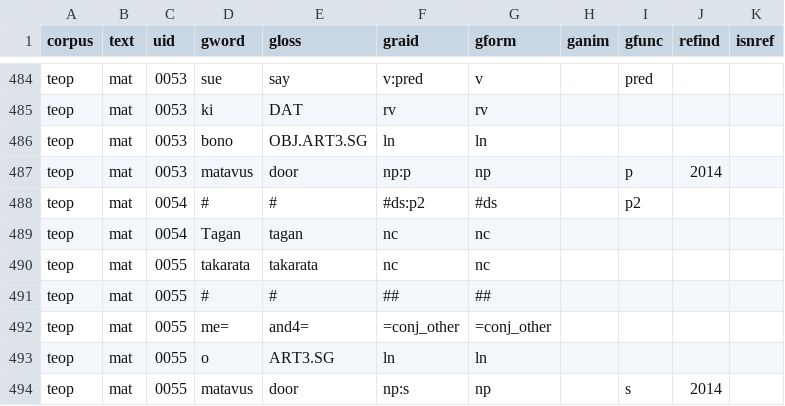
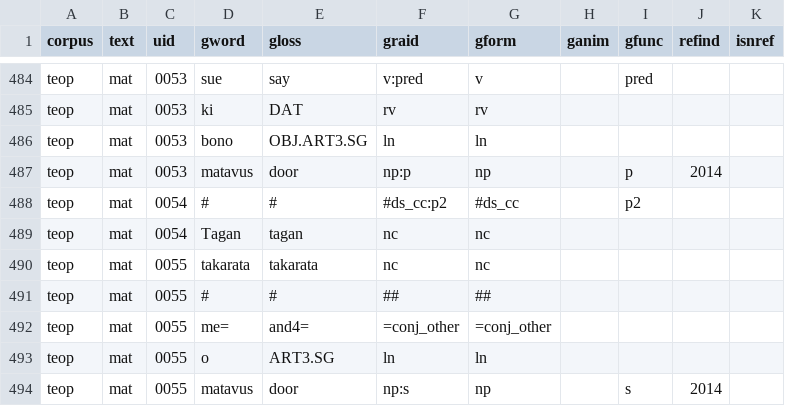
Before and after one commit to Multi-CAST/mcteop, a TSV file: cldf/media/mc_teop_mat.tsv, drawn as a sheet; only a part is shown, gaps mark what is left out.

```diff
--- a/cldf/media/mc_teop_mat.tsv
+++ b/cldf/media/mc_teop_mat.tsv
@@ -487,3 +487,3 @@ teop	mat	0053	bono	OBJ.ART3.SG	ln	ln
 teop	mat	0053	matavus	door	np:p	np		p	2014	
-teop	mat	0054	#	#	#ds:p2	#ds		p2		
+teop	mat	0054	#	#	#ds_cc:p2	#ds_cc		p2		
 teop	mat	0054	Tagan	tagan	nc	nc				
```
Also changed, not shown: cldf/media.csv, cldf/media/mc_teop_iar.tsv, 15 other files.
